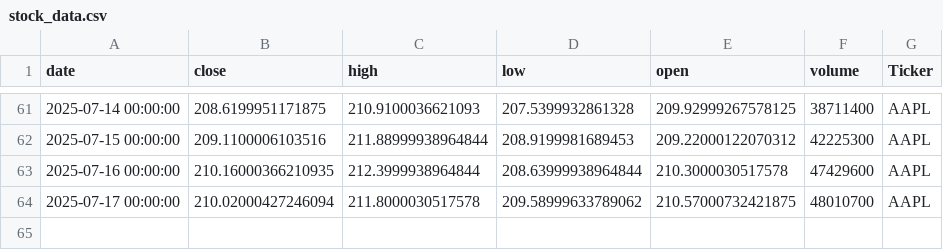
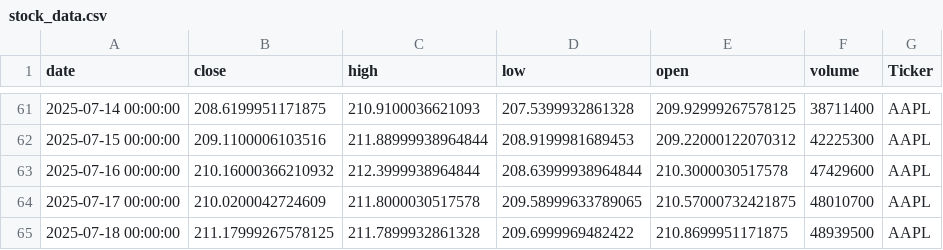
Before and after one commit to dhruvesh131199/testing_action_workflow, a CSV file: stock_data.csv, drawn as a sheet; only a part is shown, gaps mark what is left out.

```diff
--- a/stock_data.csv
+++ b/stock_data.csv
@@ -62,3 +62,4 @@ date,close,high,low,open,volume,Ticker
 2025-07-15 00:00:00,209.1100006103516,211.88999938964844,208.9199981689453,209.22000122070312,42225300,AAPL
-2025-07-16 00:00:00,210.16000366210935,212.3999938964844,208.63999938964844,210.3000030517578,47429600,AAPL
-2025-07-17 00:00:00,210.02000427246094,211.8000030517578,209.58999633789062,210.57000732421875,48010700,AAPL
+2025-07-16 00:00:00,210.16000366210932,212.3999938964844,208.63999938964844,210.3000030517578,47429600,AAPL
+2025-07-17 00:00:00,210.0200042724609,211.8000030517578,209.58999633789065,210.57000732421875,48010700,AAPL
+2025-07-18 00:00:00,211.17999267578125,211.7899932861328,209.6999969482422,210.8699951171875,48939500,AAPL
```
Also changed, not shown: 1 other file.
